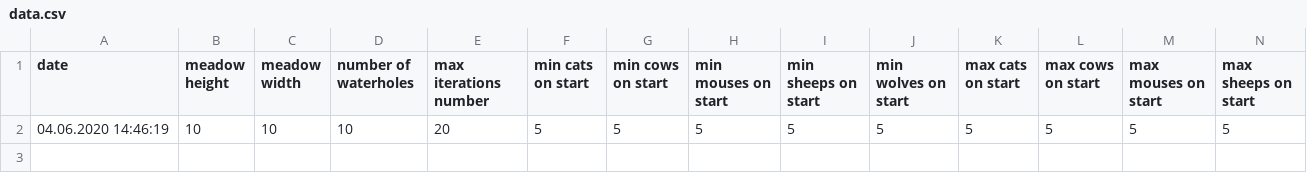
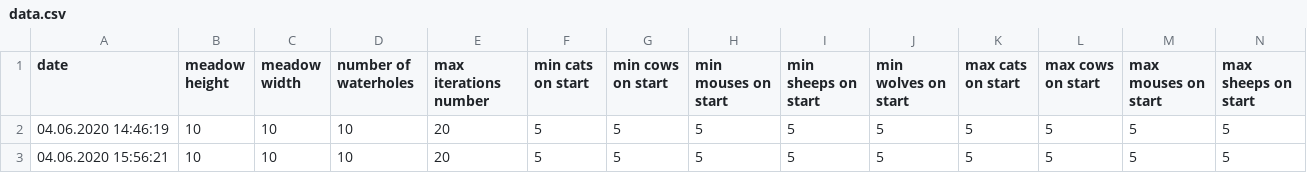
Before and after one commit to kiemonc/CrazyAnimals, a CSV file: data.csv, drawn as a sheet; only a part is shown; rows hold the shown columns only; the diff names each change by its address in the sheet, - before the commit and + after, or states it on an @@ line.

```diff
--- a/data.csv
+++ b/data.csv
+row 3: 04.06.2020 15:56:21 | 10 | 10 | 10 | 20 | 5 | 5 | 5 | 5 | 5 | 5 | 5 | 5 | 5
```
Also changed, not shown: 5 other files.
